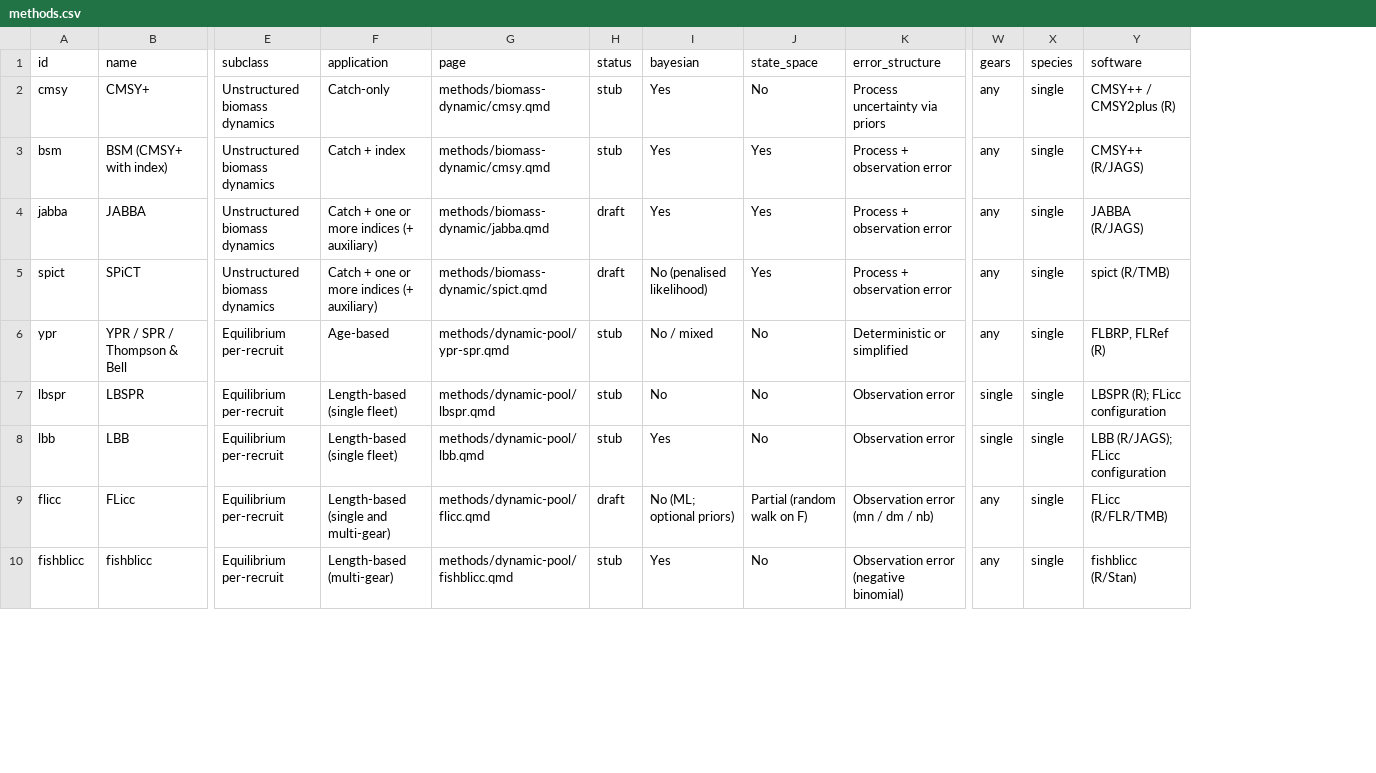
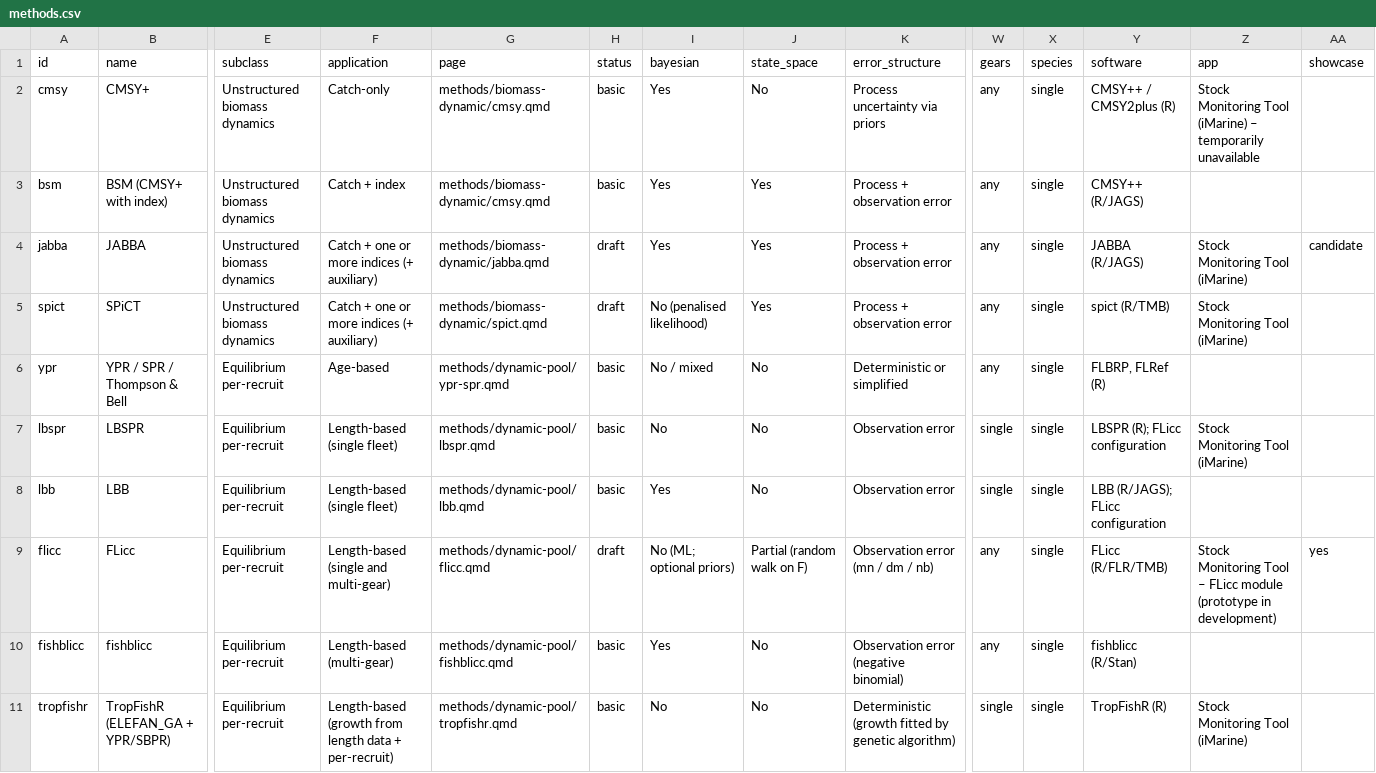
Before and after one commit to Henning-Winker/nfifm-toolbox, a CSV file: data/methods.csv, drawn as a sheet; only a part is shown, gaps mark what is left out; rows hold the shown columns only; the diff covers the shown part only; the diff names each change by its address in the sheet, - before the commit and + after, or states it on an @@ line.

```diff
--- a/data/methods.csv
+++ b/data/methods.csv
+column Z (app), rows 2-9: Stock Monitoring Tool (iMarine) – temporarily unavailable |  | Stock Monitoring Tool (iMarine) | Stock Monitoring Tool (iMarine) |  | Stock Monitoring Tool (iMarine) |  | Stock Monitoring Tool – FLicc module (prototype in development)
+column AA (showcase), rows 4-9: candidate |  |  |  |  | yes
-H2:H3 (status): stub
+H2:H3 (status): basic
-H6:H8 (status): stub
+H6:H8 (status): basic
-H10 (status): stub
+H10 (status): basic
+row 11: tropfishr | TropFishR (ELEFAN_GA + YPR/SBPR) | Equilibrium per-recruit | Length-based (growth from length data + per-recruit) | methods/dynamic-pool/tropfishr.qmd | basic | No | No | Deterministic (growth fitted by genetic algorithm) | single | single | TropFishR (R) | Stock Monitoring Tool (iMarine)
```
Also changed, not shown: 1 added row and 20 edited cells elsewhere in this file, data/misuse_rules.csv, 28 other files.
